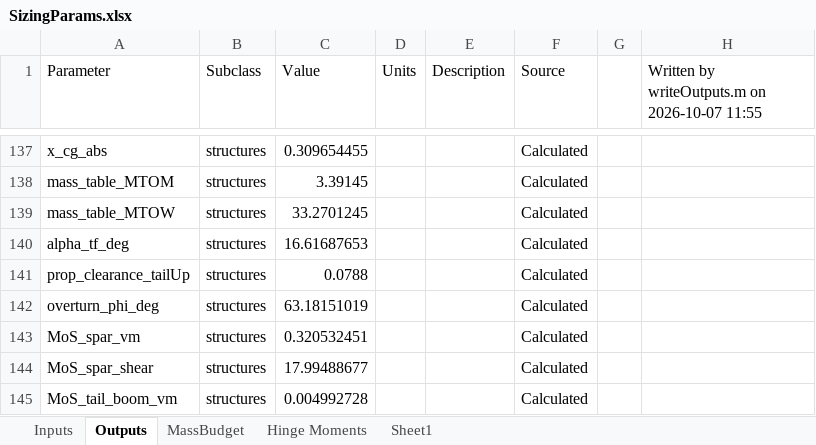
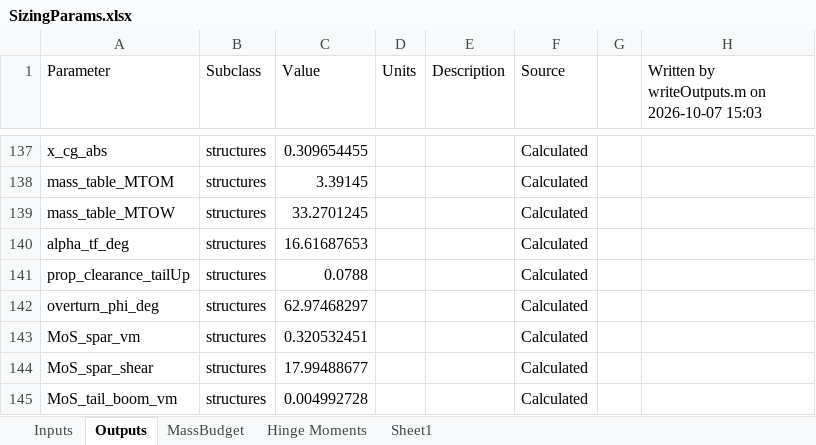
Before and after one commit to HudsonReynolds/451-DBF-Team01, an Excel workbook: SizingParams.xlsx, sheet Outputs, drawn as a sheet; only a part is shown, gaps mark what is left out; values as stored, in another font and other column widths than the file's, no borders; the diff names each change by its address in the sheet, - before the commit and + after, or states it on an @@ line.

```diff
--- a/SizingParams.xlsx (sheet Outputs)
+++ b/SizingParams.xlsx (sheet Outputs)
-H1: Written by writeOutputs.m on 2026-10-07 11:55
+H1: Written by writeOutputs.m on 2026-10-07 15:03
-C142 (Value): 63.18151019
+C142 (Value): 62.97468297
```
Also changed, not shown: sheet MassBudget, sheet Inputs, Aicraft Performance Simulation/MaxPayloadSweepLog.xlsx, Aicraft Performance Simulation/RequirementsValidation.xlsx, 2 other files.
